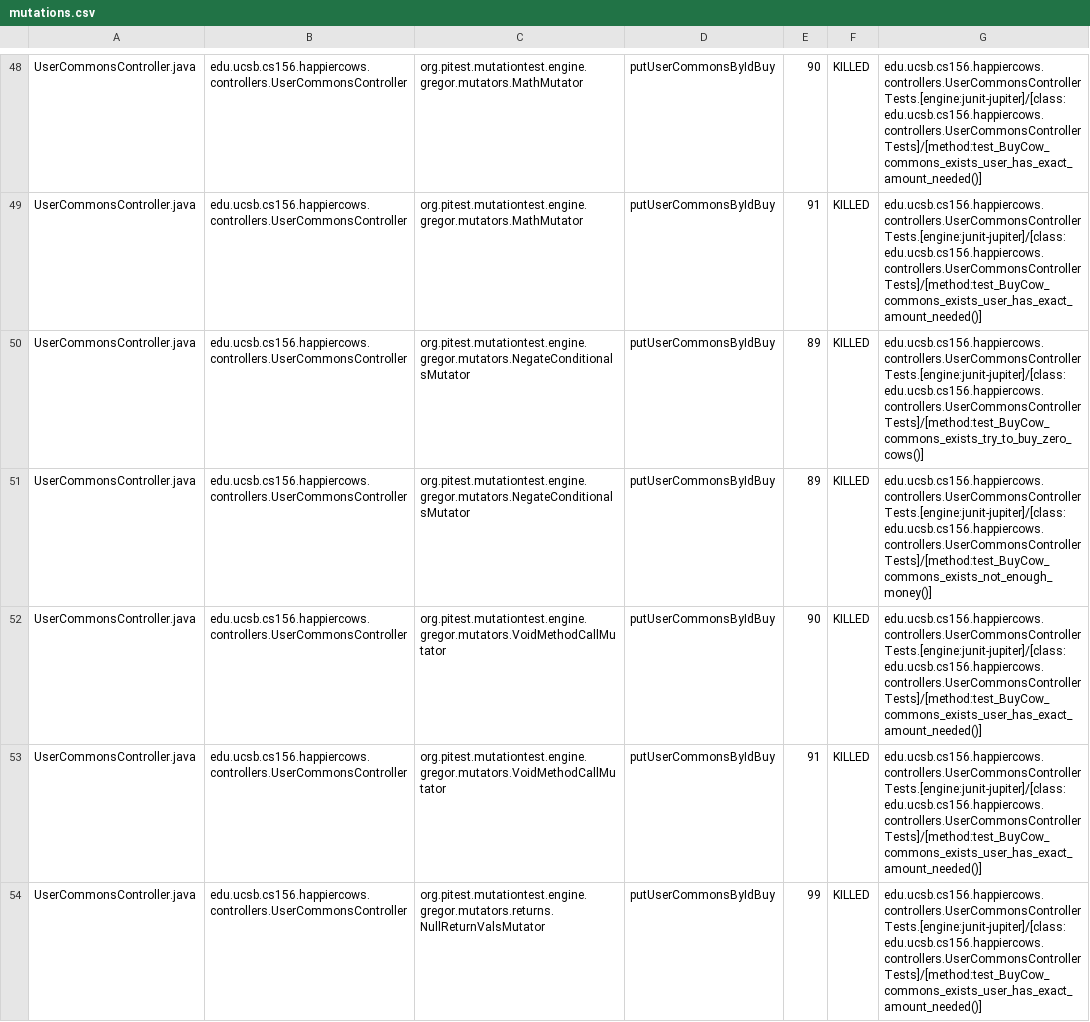
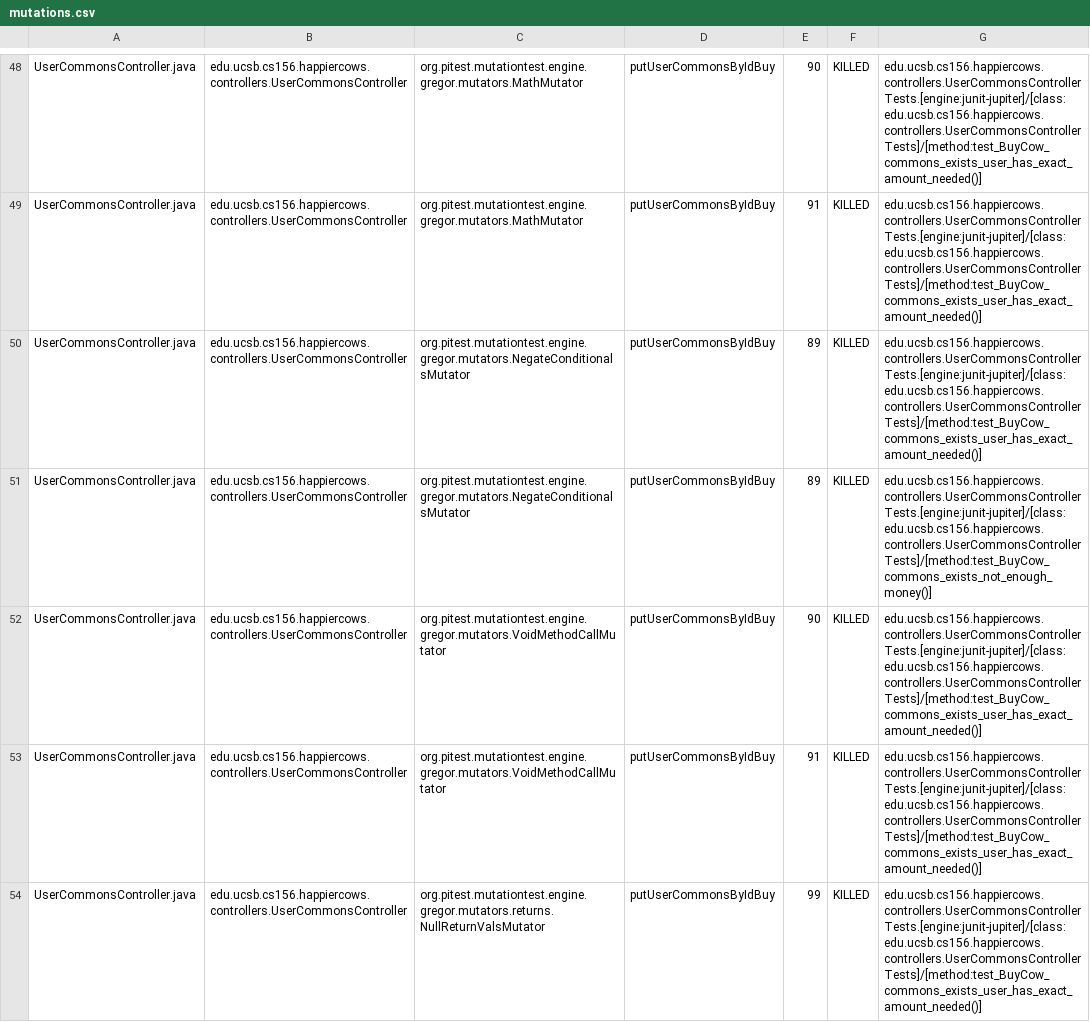
Before and after one commit to ucsb-cs156-s23/proj-happycows-s23-6pm-4, a CSV file: prs/25/pitest/mutations.csv, drawn as a sheet; only a part is shown, gaps mark what is left out; the diff covers the shown part only.

Commit message:
Deploying to gh-pages from @ ucsb-cs156-s23/proj-happycows-s23-6pm-4@9f1914acd6588d72aa95f73ebd782046ffd29b2a 🚀

```diff
--- a/prs/25/pitest/mutations.csv
+++ b/prs/25/pitest/mutations.csv
@@ -49,3 +49,3 @@ UserCommonsController.java,edu.ucsb.cs156.happiercows.controllers.UserCommonsCon
 UserCommonsController.java,edu.ucsb.cs156.happiercows.controllers.UserCommonsController,org.pitest.mutationtest.engine.gregor.mutators.MathMutator,putUserCommonsByIdBuy,91,KILLED,edu.ucsb.cs156.happiercows.controllers.UserCommonsControllerTests.[engine:junit-jupiter]/[class:edu.ucsb.cs156.happiercows.controllers.UserCommonsControllerTests]/[method:test_BuyCow_commons_exists_user_has_exact_amount_needed()]
-UserCommonsController.java,edu.ucsb.cs156.happiercows.controllers.UserCommonsController,org.pitest.mutationtest.engine.gregor.mutators.NegateConditionalsMutator,putUserCommonsByIdBuy,89,KILLED,edu.ucsb.cs156.happiercows.controllers.UserCommonsControllerTests.[engine:junit-jupiter]/[class:edu.ucsb.cs156.happiercows.controllers.UserCommonsControllerTests]/[method:test_BuyCow_commons_exists_try_to_buy_zero_cows()]
+UserCommonsController.java,edu.ucsb.cs156.happiercows.controllers.UserCommonsController,org.pitest.mutationtest.engine.gregor.mutators.NegateConditionalsMutator,putUserCommonsByIdBuy,89,KILLED,edu.ucsb.cs156.happiercows.controllers.UserCommonsControllerTests.[engine:junit-jupiter]/[class:edu.ucsb.cs156.happiercows.controllers.UserCommonsControllerTests]/[method:test_BuyCow_commons_exists_user_has_exact_amount_needed()]
 UserCommonsController.java,edu.ucsb.cs156.happiercows.controllers.UserCommonsController,org.pitest.mutationtest.engine.gregor.mutators.NegateConditionalsMutator,putUserCommonsByIdBuy,89,KILLED,edu.ucsb.cs156.happiercows.controllers.UserCommonsControllerTests.[engine:junit-jupiter]/[class:edu.ucsb.cs156.happiercows.controllers.UserCommonsControllerTests]/[method:test_BuyCow_commons_exists_not_enough_money()]
```
Also changed, not shown: 19 edited cells elsewhere in this file, 22 other files.
